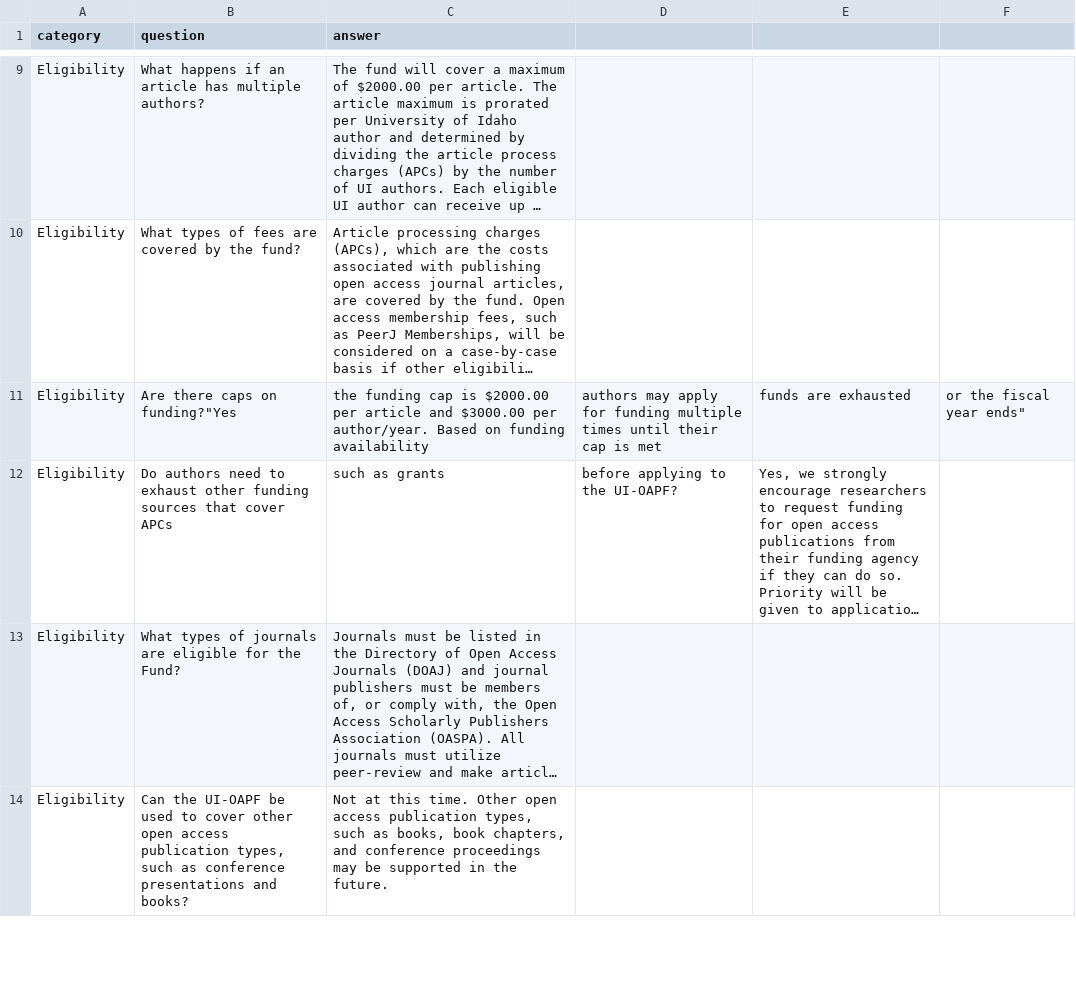
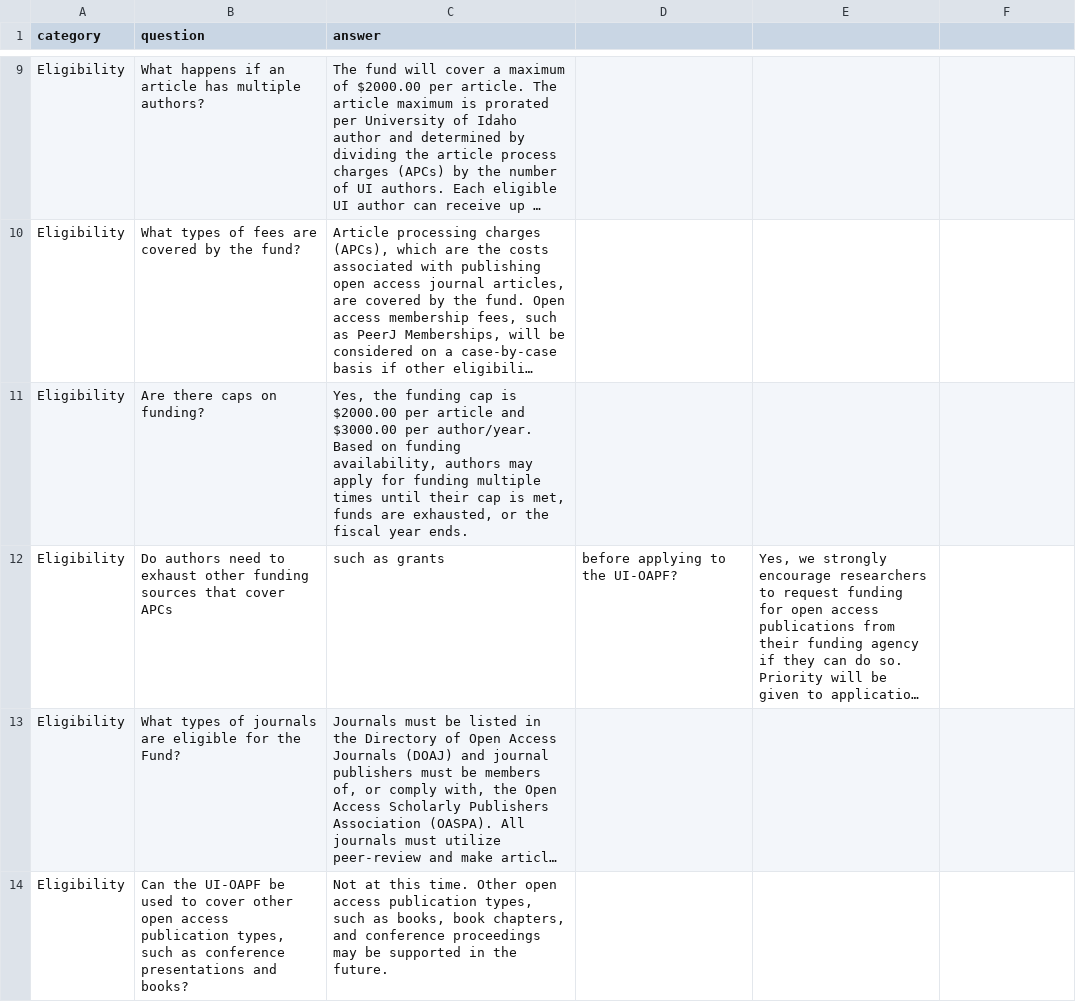
Before and after one commit to uidaholib/open_source, a CSV file: _data/UI-OAPF_FAQ.csv, drawn as a sheet; only a part is shown, gaps mark what is left out; long unchanged cells end in …; removed rows and columns are numbered as before the commit, all else as after; the diff names each change by its address in the sheet, - before the commit and + after, or states it on an @@ line.

Commit message:
fix quotation error

```diff
--- a/_data/UI-OAPF_FAQ.csv
+++ b/_data/UI-OAPF_FAQ.csv
-row 11: Eligibility | Are there caps on funding?"Yes | the funding cap is $2000.00 per article and $3000.00 per author/year. Based on funding availability | authors may apply for funding multiple times until their cap is met | funds are exhausted | or the fiscal year ends"
+row 11: Eligibility | Are there caps on funding? | Yes, the funding cap is $2000.00 per article and $3000.00 per author/year. Based on funding availability, authors may apply for funding multiple times until their cap is met, funds are exhausted, or the fiscal year ends.
```
